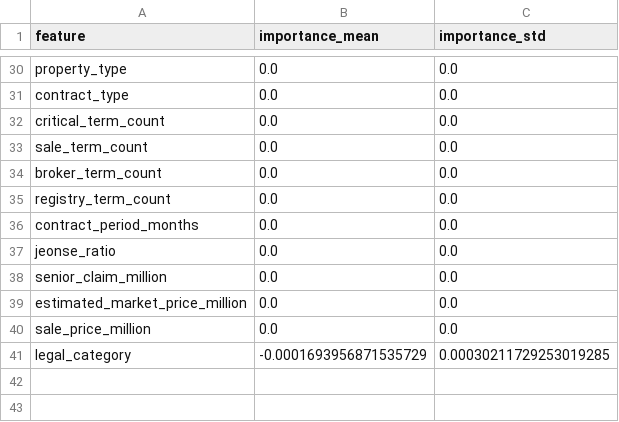
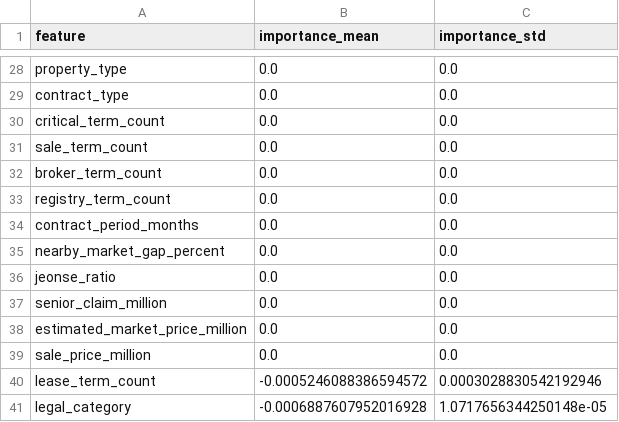
Before and after one commit to bssm-oss/legallearn, a CSV file: 학습과정/feature_importance.csv, drawn as a sheet; only a part is shown, gaps mark what is left out; the diff covers the shown part only.

```diff
--- a/학습과정/feature_importance.csv
+++ b/학습과정/feature_importance.csv
@@ -36,2 +34,3 @@ registry_term_count,0.0,0.0
 contract_period_months,0.0,0.0
+nearby_market_gap_percent,0.0,0.0
 jeonse_ratio,0.0,0.0
@@ -40,2 +39,3 @@ estimated_market_price_million,0.0,0.0
 sale_price_million,0.0,0.0
-legal_category,-0.0001693956871535729,0.00030211729253019285
+lease_term_count,-0.0005246088386594572,0.0003028830542192946
+legal_category,-0.0006887607952016928,1.0717656344250148e-05
```
Also changed, not shown: 3 added rows, 5 removed rows, 10 moved rows and 16 edited cells elsewhere in this file, 데이터/manual_test_scenarios.csv, 학습과정/manual_scenario_predictions.csv, 13 other files.
